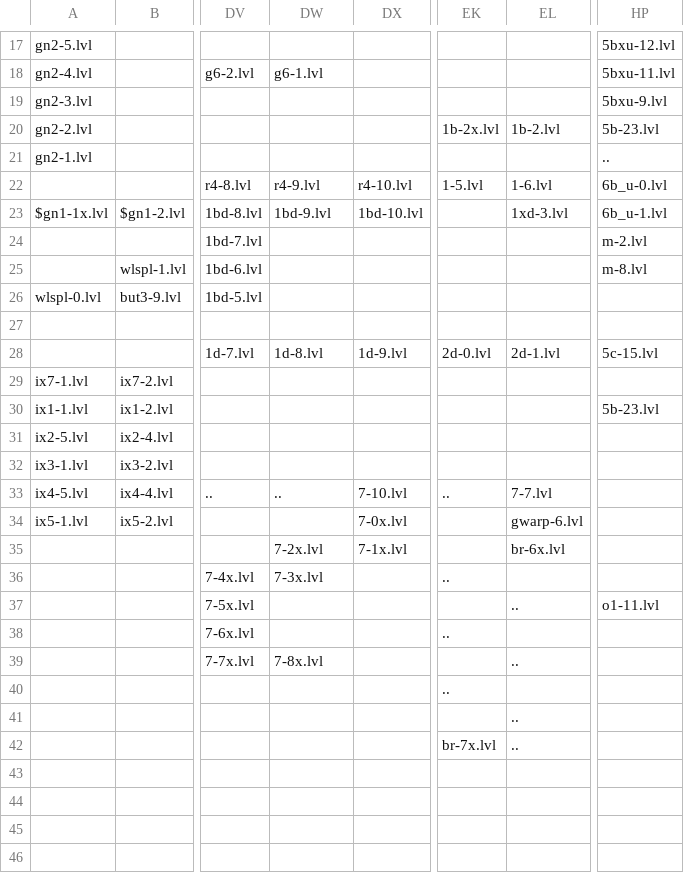
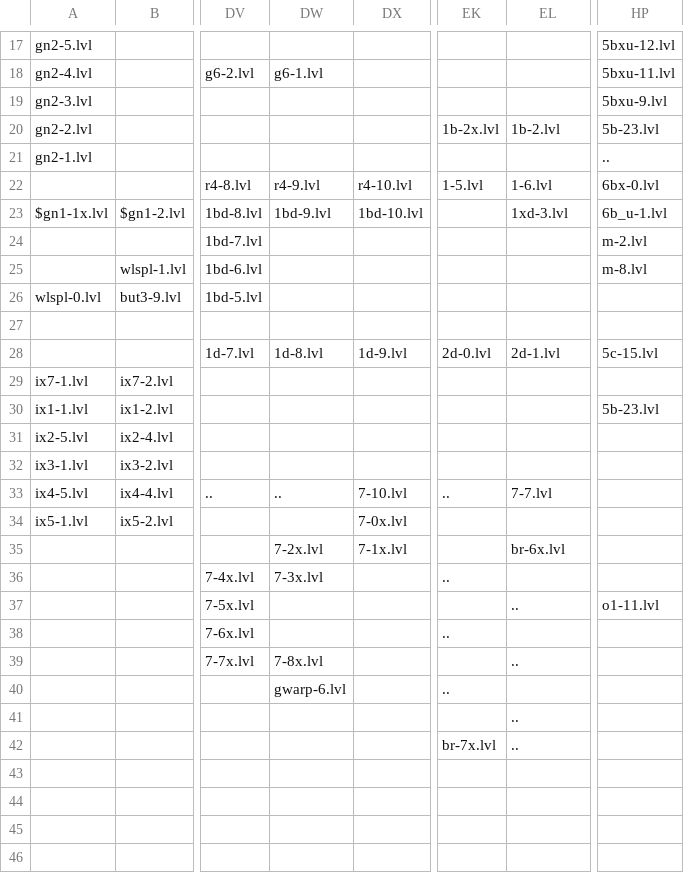
Before and after one commit to funny-hell/fuuy-cohfa-3, a CSV file: data/map.csv, drawn as a sheet; only a part is shown, gaps mark what is left out; the diff names each change by its address in the sheet, - before the commit and + after, or states it on an @@ line.

```diff
--- a/data/map.csv
+++ b/data/map.csv
-HP22: 6b_u-0.lvl
+HP22: 6bx-0.lvl
-EL34: gwarp-6.lvl
+EL34: (empty)
-DW40: (empty)
+DW40: gwarp-6.lvl
```
Also changed, not shown: 11 other files.
